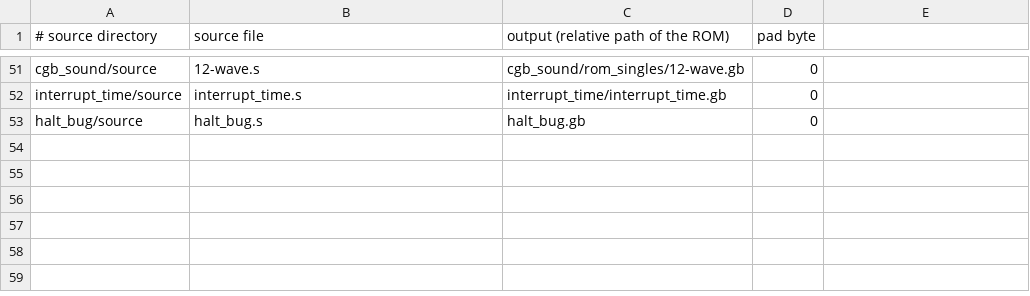
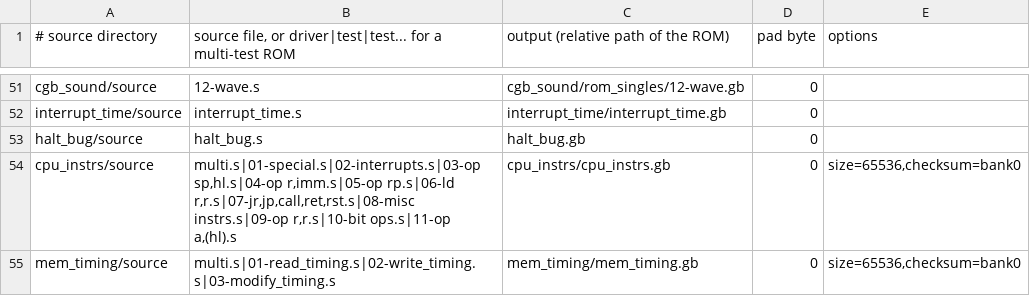
Before and after one commit to remind-me-later/blargg-test-roms, a TSV file: roms.tsv, drawn as a sheet; only a part is shown, gaps mark what is left out; the diff names each change by its address in the sheet, - before the commit and + after, or states it on an @@ line.

```diff
--- a/roms.tsv
+++ b/roms.tsv
-B1: source file
+B1: source file, or driver|test|test... for a multi-test ROM
-E1: (empty)
+E1: options
+row 54: cpu_instrs/source | multi.s|01-special.s|02-interrupts.s|03-op sp,hl.s|04-op r,imm.s|05-op rp.s|06-ld r,r.s|07-jr,jp,call,ret,rst.s|08-misc instrs.s|09-op r,r.s|10-bit ops.s|11-op a,(hl).s | cpu_instrs/cpu_instrs.gb | 0 | size=65536,checksum=bank0
+row 55: mem_timing/source | multi.s|01-read_timing.s|02-write_timing.s|03-modify_timing.s | mem_timing/mem_timing.gb | 0 | size=65536,checksum=bank0
```
Also changed, not shown: 21 other files.
